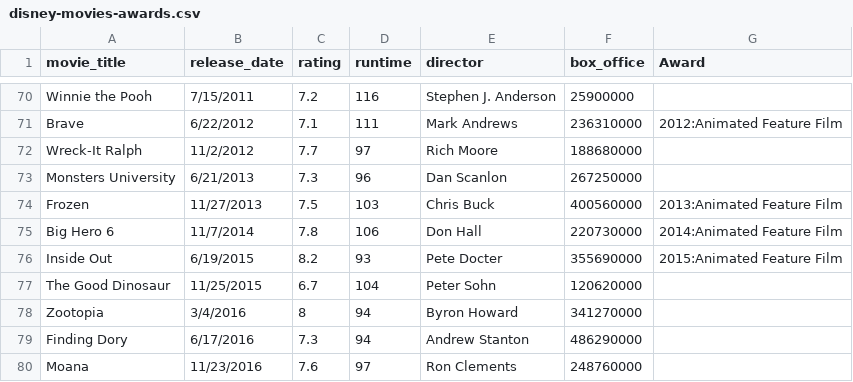
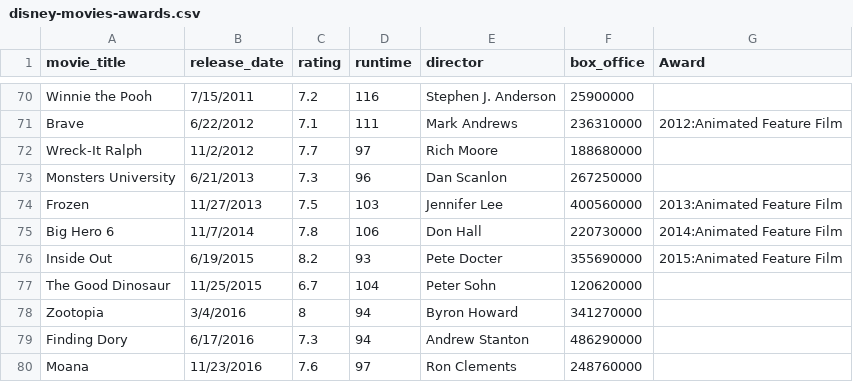
Before and after one commit to jenessatan/disney-story, a CSV file: data/disney-movies-awards.csv, drawn as a sheet; only a part is shown, gaps mark what is left out.

```diff
--- a/data/disney-movies-awards.csv
+++ b/data/disney-movies-awards.csv
@@ -73,3 +73,3 @@ Wreck-It Ralph,11/2/2012,7.7,97,Rich Moore,188680000,
 Monsters University,6/21/2013,7.3,96,Dan Scanlon,267250000,
-Frozen,11/27/2013,7.5,103,Chris Buck,400560000,2013:Animated Feature Film
+Frozen,11/27/2013,7.5,103,Jennifer Lee,400560000,2013:Animated Feature Film
 Big Hero 6,11/7/2014,7.8,106,Don Hall,220730000,2014:Animated Feature Film
```
Also changed, not shown: data/disney-movies.csv, 3 other files.
